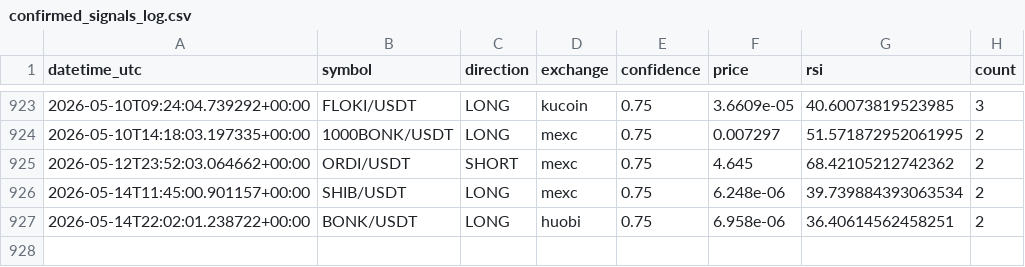
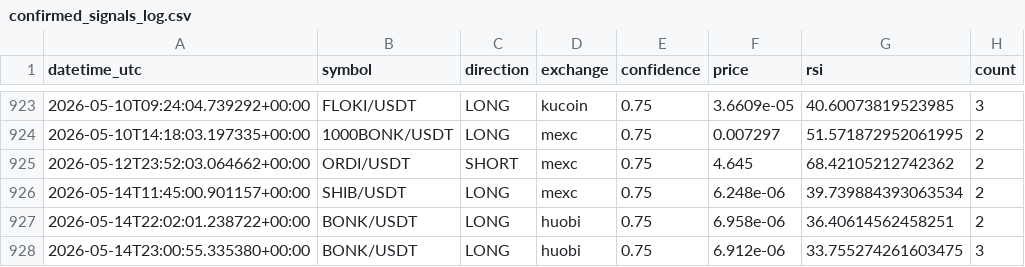
Before and after one commit to anilrajtiwari/Oct1, a CSV file: confirmed_signals_log.csv, drawn as a sheet; only a part is shown, gaps mark what is left out; the diff names each change by its address in the sheet, - before the commit and + after, or states it on an @@ line.

Commit message:
Add confirmed signal: BONK/USDT LONG

```diff
--- a/confirmed_signals_log.csv
+++ b/confirmed_signals_log.csv
+row 928: 2026-05-14T23:00:55.335380+00:00 | BONK/USDT | LONG | huobi | 0.75 | 6.912e-06 | 33.755274261603475 | 3
```
